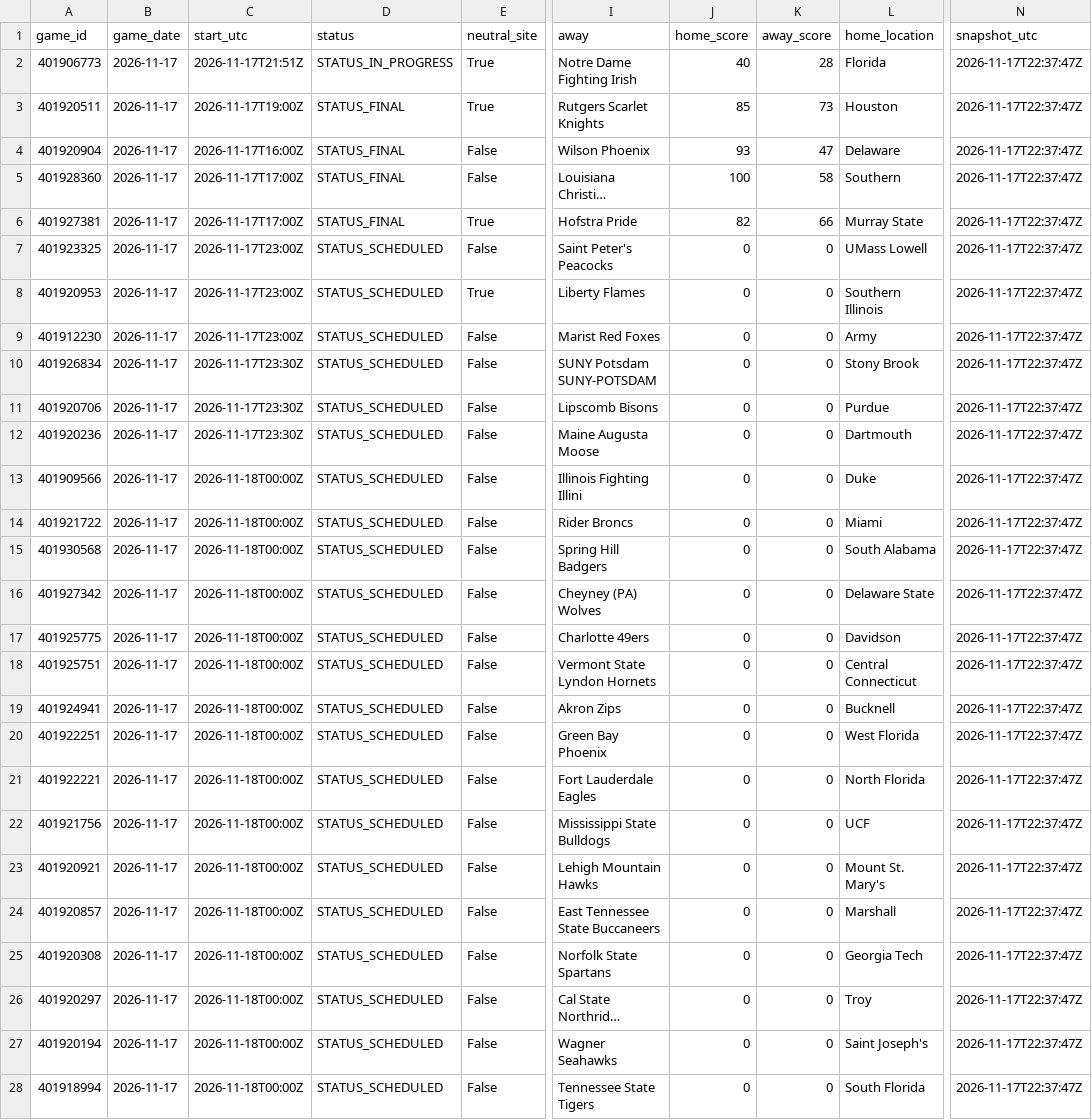
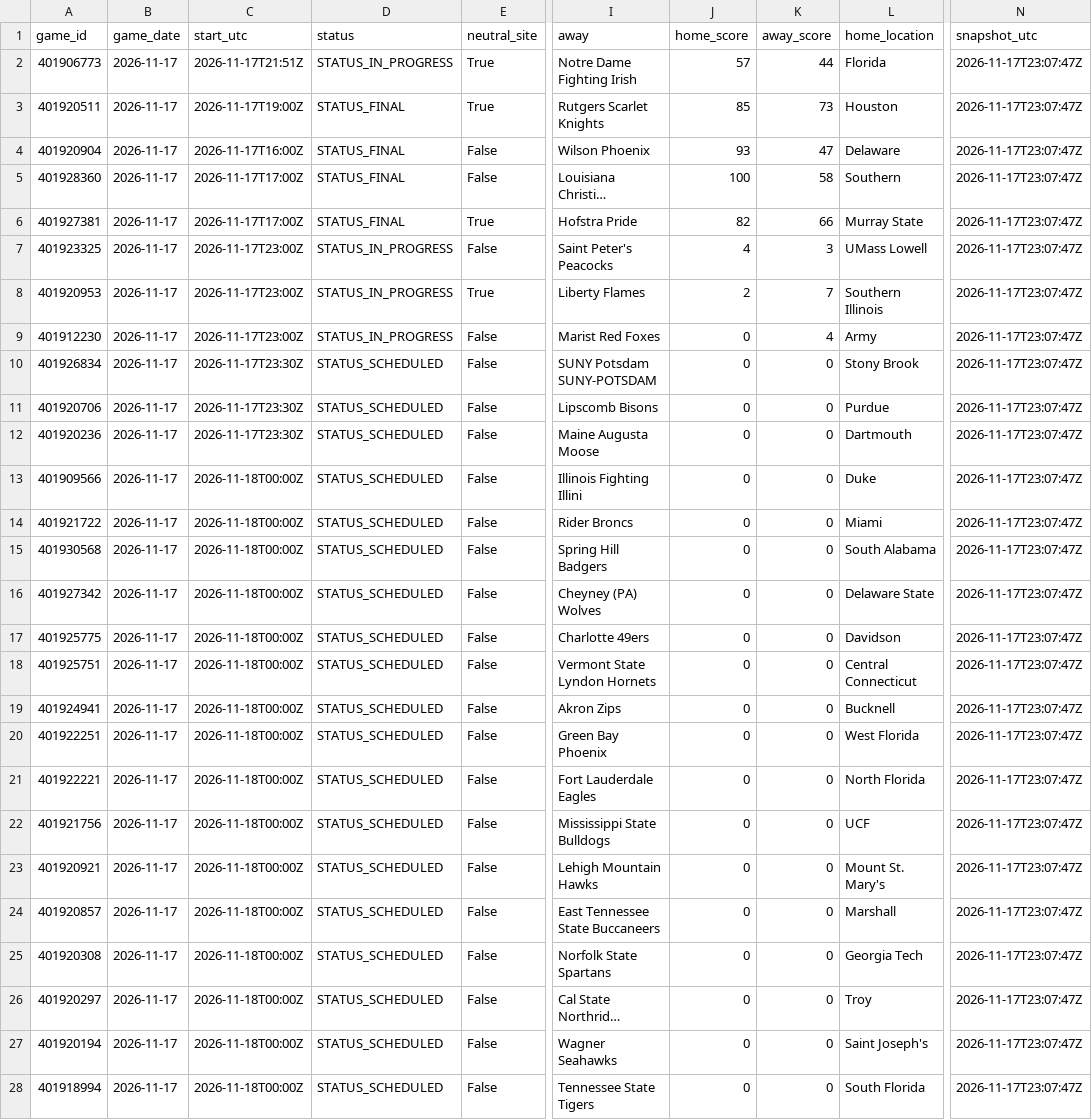
Before and after one commit to kjgruber47/cbb-model, a CSV file: data/live/slate_latest.csv, drawn as a sheet; only a part is shown, gaps mark what is left out; long unchanged cells end in …; the diff covers the shown part only; the diff names each change by its address in the sheet, - before the commit and + after, or states it on an @@ line.

```diff
--- a/data/live/slate_latest.csv
+++ b/data/live/slate_latest.csv
-J2 (home_score): 40
+J2 (home_score): 57
-K2 (away_score): 28
+K2 (away_score): 44
-N2:N28 (snapshot_utc): 2026-11-17T22:37:47Z
+N2:N28 (snapshot_utc): 2026-11-17T23:07:47Z
-D7:D9 (status): STATUS_SCHEDULED
+D7:D9 (status): STATUS_IN_PROGRESS
-J7 (home_score): 0
+J7 (home_score): 4
-K7 (away_score): 0
+K7 (away_score): 3
-J8 (home_score): 0
+J8 (home_score): 2
-K8 (away_score): 0
+K8 (away_score): 7
-K9 (away_score): 0
+K9 (away_score): 4
```
Also changed, not shown: 148 edited cells elsewhere in this file, data/live/predictions/2026-11-17.csv, data/live/predictions/log_2026-11.csv, 3 other files.
